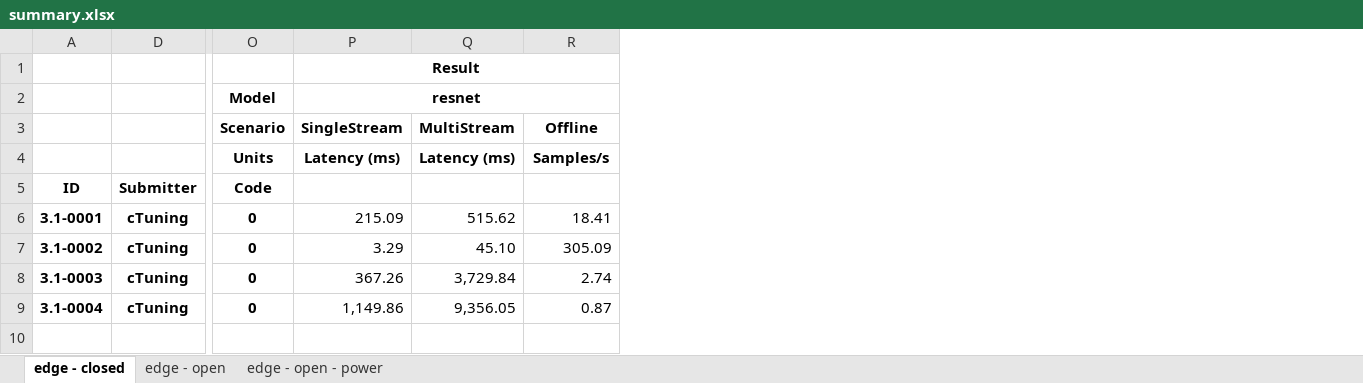
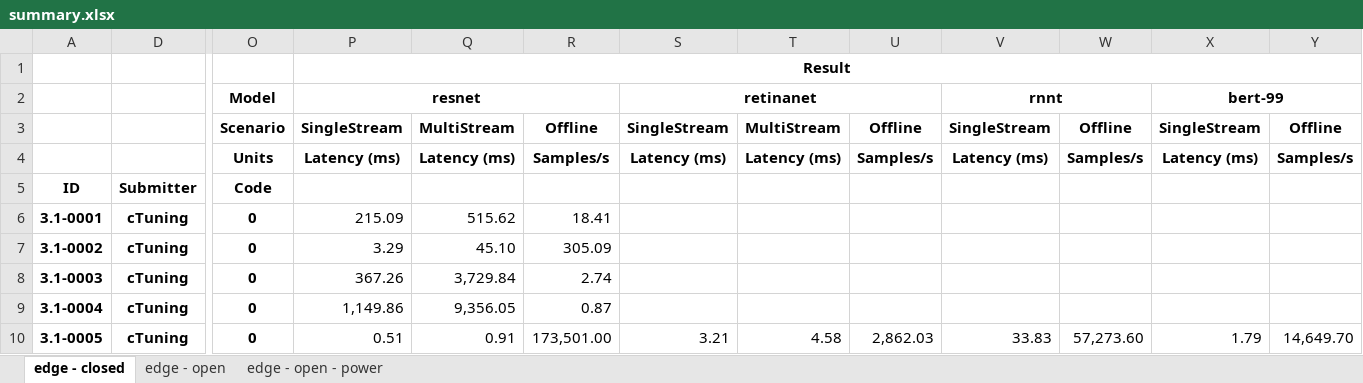
Before and after one commit to ctuning/mlperf_inference_submissions_v3.1, an Excel workbook: summary.xlsx, sheet edge - closed, drawn as a sheet; only a part is shown, gaps mark what is left out; values as stored, in another font and other column widths than the file's, no borders; conditional formats not drawn; rows hold the shown columns only; the diff names each change by its address in the sheet, - before the commit and + after, or states it on an @@ line.

```diff
--- a/summary.xlsx (sheet edge - closed)
+++ b/summary.xlsx (sheet edge - closed)
+column S, rows 2-4: retinanet | SingleStream | Latency (ms)
+column T, rows 3-4: MultiStream | Latency (ms)
+column U, rows 3-4: Offline | Samples/s
+column V, rows 2-4: rnnt | SingleStream | Latency (ms)
+column W, rows 3-4: Offline | Samples/s
+column X, rows 2-4: bert-99 | SingleStream | Latency (ms)
+column Y, rows 3-4: Offline | Samples/s
+row 10: 3.1-0005 | cTuning | 0 | 0.51 | 0.91 | 173,501.00 | 3.21 | 4.58 | 2,862.03 | 33.83 | 57,273.60 | 1.79 | 14,649.70
```
Also changed, not shown: sheet edge - open - power, sheet edge - open, formulas that keep their value, hidden cells, 4 other files.
